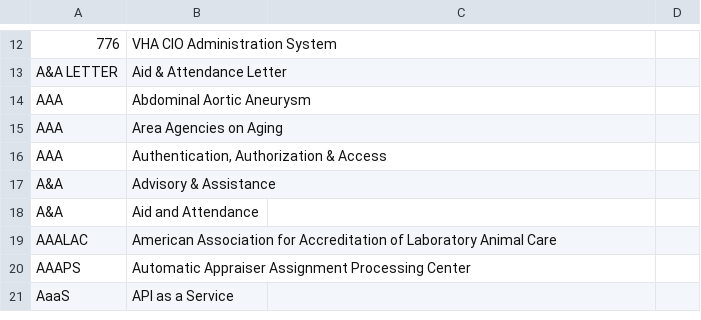
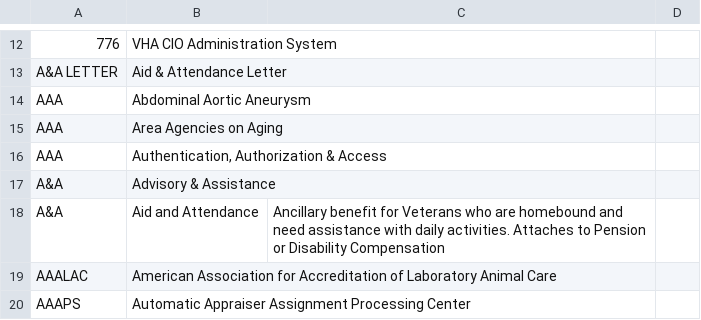
Before and after one commit to department-of-veterans-affairs/acronyms, a CSV file: acronyms.csv, drawn as a sheet; only a part is shown, gaps mark what is left out; the shorter side is filled out with more unchanged rows.

Commit message:
Adding context to A&A definition
This is mostly to trigger the scripts so my README update can merge

```diff
--- a/acronyms.csv
+++ b/acronyms.csv
@@ -17,3 +17,3 @@ AAA,"Authentication, Authorization & Access",,
 A&A,Advisory & Assistance,,
-A&A,Aid and Attendance,,
+A&A,Aid and Attendance,Ancillary benefit for Veterans who are homebound and need assistance with daily activities. Attaches to Pension or Disability Compensation,
 AAALAC,American Association for Accreditation of Laboratory Animal Care,,
```
